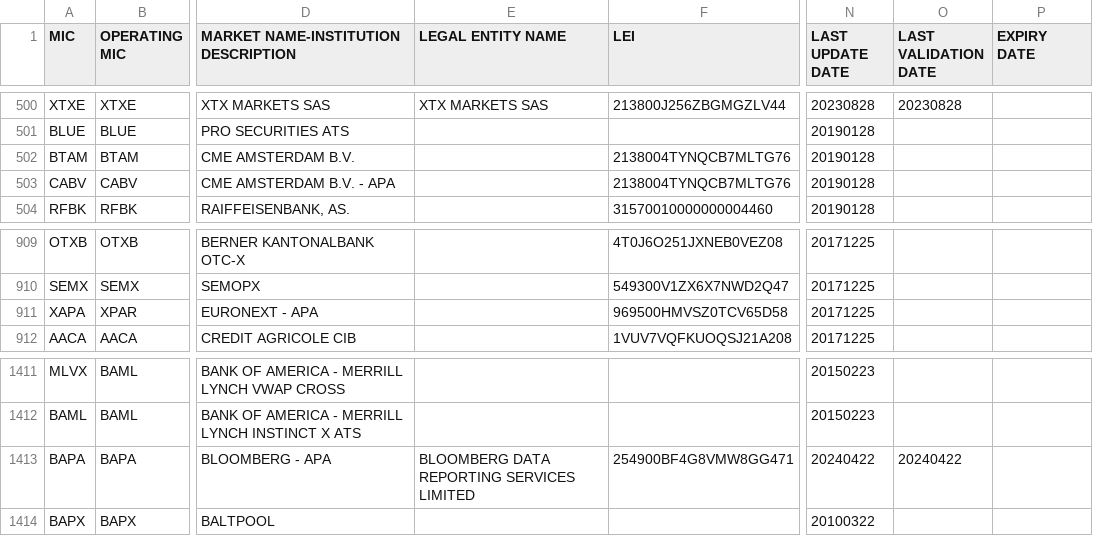
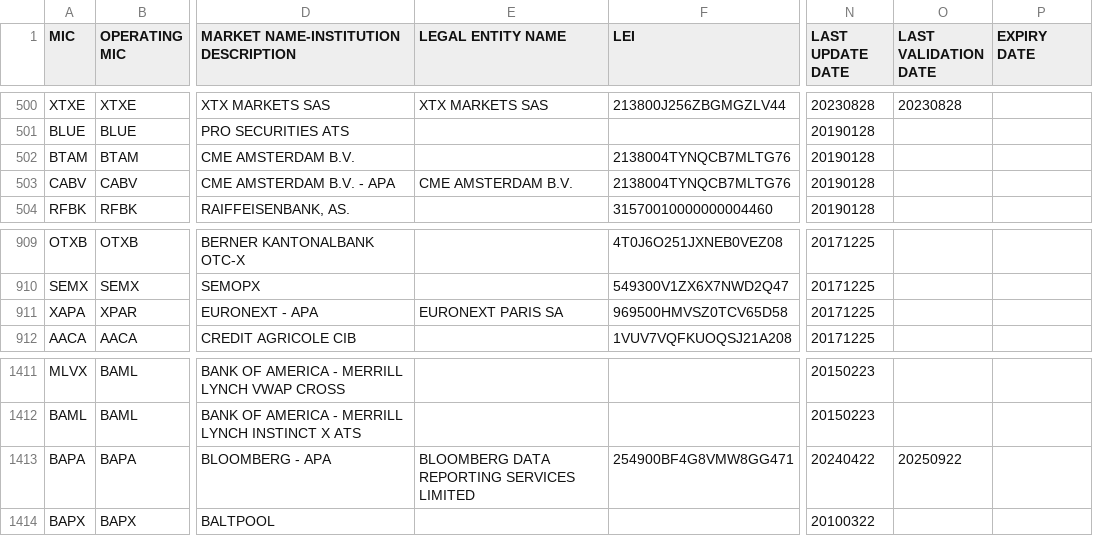
Before and after one commit to seb-oss/Spark-packages, a CSV file: packages/iso-10383/src/lib/specifications/iso10383.csv, drawn as a sheet; only a part is shown, gaps mark what is left out; the diff covers the shown part only; the diff names each change by its address in the sheet, - before the commit and + after, or states it on an @@ line.

```diff
--- a/packages/iso-10383/src/lib/specifications/iso10383.csv
+++ b/packages/iso-10383/src/lib/specifications/iso10383.csv
-E503 (LEGAL ENTITY NAME): (empty)
+E503 (LEGAL ENTITY NAME): CME AMSTERDAM B.V.
-E911 (LEGAL ENTITY NAME): (empty)
+E911 (LEGAL ENTITY NAME): EURONEXT PARIS SA
-O1413 (LAST VALIDATION DATE): 20240422
+O1413 (LAST VALIDATION DATE): 20250922
```
Also changed, not shown: 2 added rows, 14 moved rows and 64 edited cells elsewhere in this file, 2 other files.
